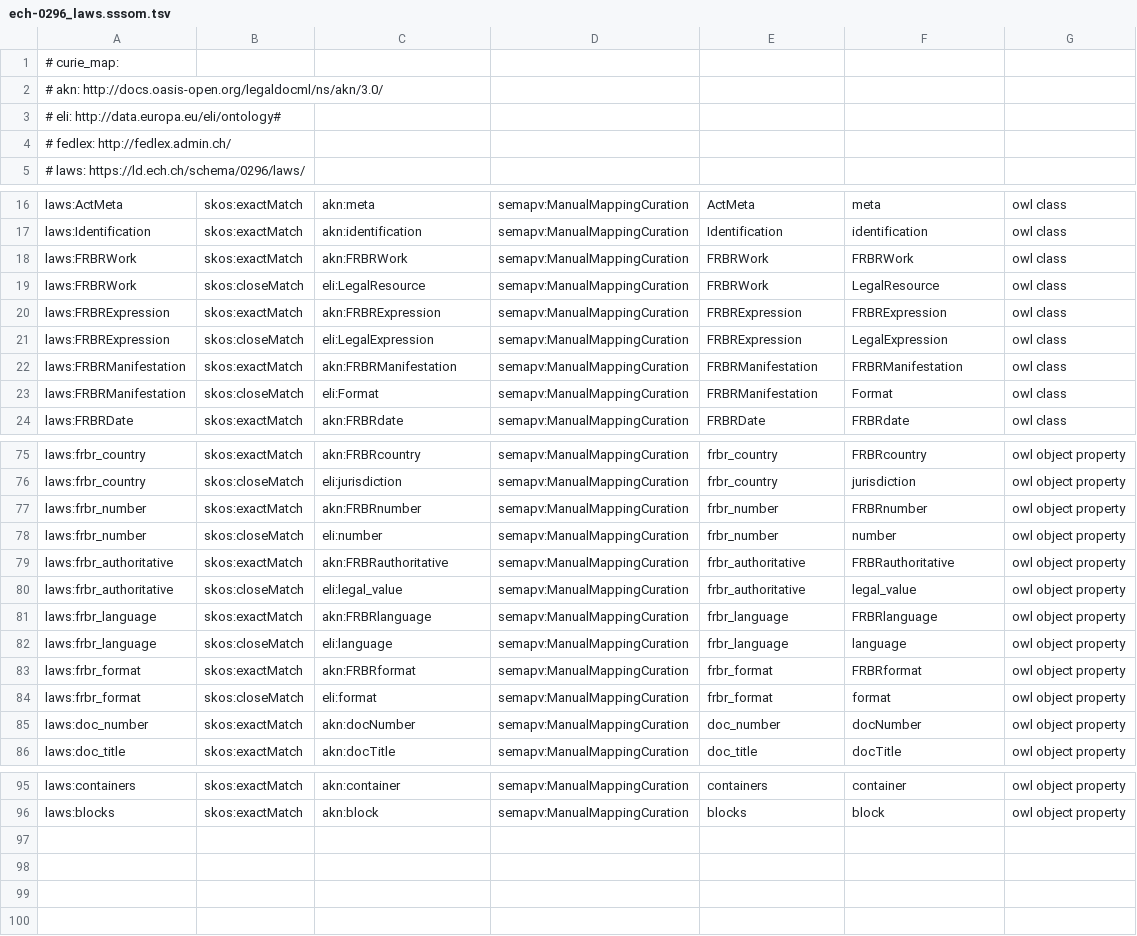
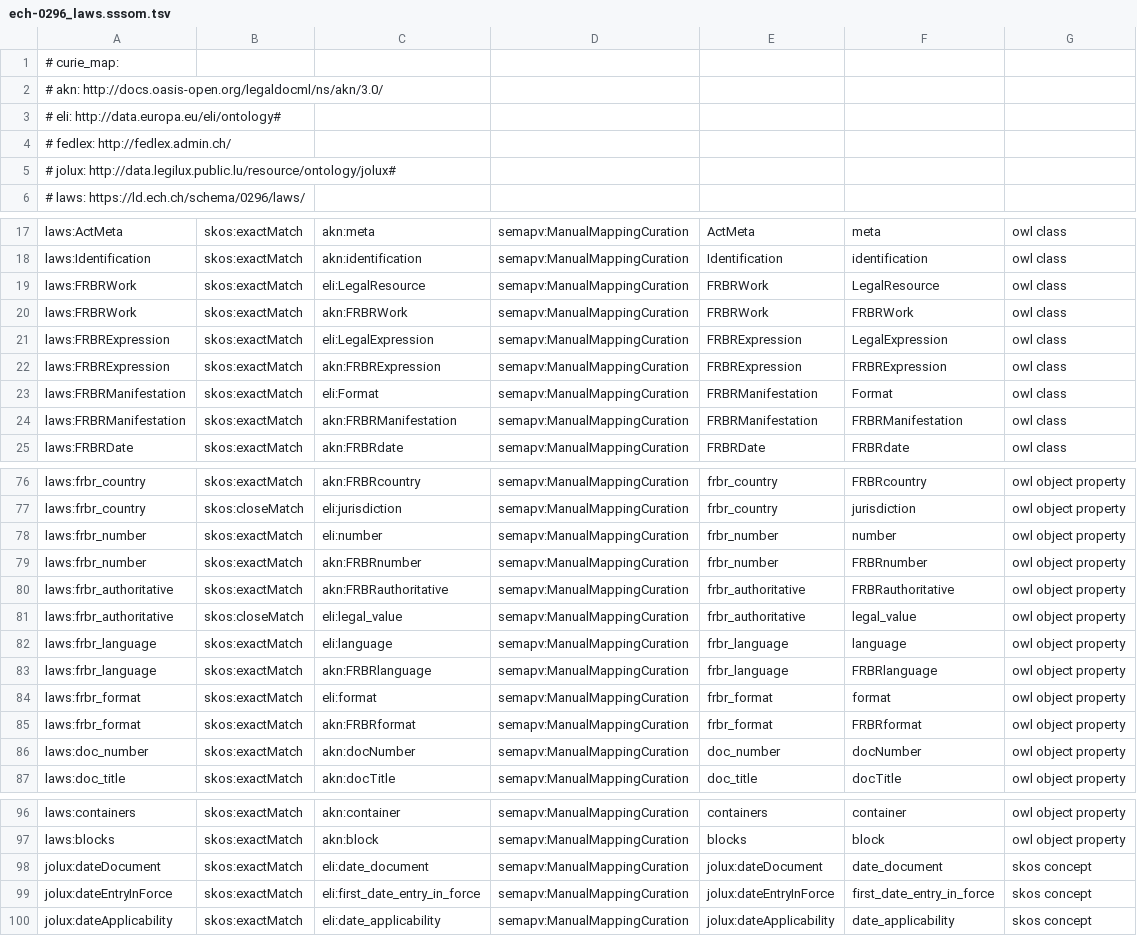
Before and after one commit to swiss/political-affairs-ech-group, a TSV file: ech-0296_laws/output/mappings/ech-0296_laws.sssom.tsv, drawn as a sheet; only a part is shown, gaps mark what is left out.

```diff
--- a/ech-0296_laws/output/mappings/ech-0296_laws.sssom.tsv
+++ b/ech-0296_laws/output/mappings/ech-0296_laws.sssom.tsv
@@ -4,2 +4,3 @@
 #   fedlex: http://fedlex.admin.ch/
+#   jolux: http://data.legilux.public.lu/resource/ontology/jolux#
 #   laws: https://ld.ech.ch/schema/0296/laws/
@@ -17,8 +18,8 @@ laws:ActMeta	skos:exactMatch	akn:meta	semapv:ManualMappingCuration	ActMeta	meta
 laws:Identification	skos:exactMatch	akn:identification	semapv:ManualMappingCuration	Identification	identification	owl class
+laws:FRBRWork	skos:exactMatch	eli:LegalResource	semapv:ManualMappingCuration	FRBRWork	LegalResource	owl class
 laws:FRBRWork	skos:exactMatch	akn:FRBRWork	semapv:ManualMappingCuration	FRBRWork	FRBRWork	owl class
-laws:FRBRWork	skos:closeMatch	eli:LegalResource	semapv:ManualMappingCuration	FRBRWork	LegalResource	owl class
+laws:FRBRExpression	skos:exactMatch	eli:LegalExpression	semapv:ManualMappingCuration	FRBRExpression	LegalExpression	owl class
 laws:FRBRExpression	skos:exactMatch	akn:FRBRExpression	semapv:ManualMappingCuration	FRBRExpression	FRBRExpression	owl class
-laws:FRBRExpression	skos:closeMatch	eli:LegalExpression	semapv:ManualMappingCuration	FRBRExpression	LegalExpression	owl class
+laws:FRBRManifestation	skos:exactMatch	eli:Format	semapv:ManualMappingCuration	FRBRManifestation	Format	owl class
 laws:FRBRManifestation	skos:exactMatch	akn:FRBRManifestation	semapv:ManualMappingCuration	FRBRManifestation	FRBRManifestation	owl class
-laws:FRBRManifestation	skos:closeMatch	eli:Format	semapv:ManualMappingCuration	FRBRManifestation	Format	owl class
 laws:FRBRDate	skos:exactMatch	akn:FRBRdate	semapv:ManualMappingCuration	FRBRDate	FRBRdate	owl class
@@ -76,10 +77,10 @@ laws:frbr_country	skos:exactMatch	akn:FRBRcountry	semapv:ManualMappingCuration	f
 laws:frbr_country	skos:closeMatch	eli:jurisdiction	semapv:ManualMappingCuration	frbr_country	jurisdiction	owl object property
+laws:frbr_number	skos:exactMatch	eli:number	semapv:ManualMappingCuration	frbr_number	number	owl object property
 laws:frbr_number	skos:exactMatch	akn:FRBRnumber	semapv:ManualMappingCuration	frbr_number	FRBRnumber	owl object property
-laws:frbr_number	skos:closeMatch	eli:number	semapv:ManualMappingCuration	frbr_number	number	owl object property
 laws:frbr_authoritative	skos:exactMatch	akn:FRBRauthoritative	semapv:ManualMappingCuration	frbr_authoritative	FRBRauthoritative	owl object property
 laws:frbr_authoritative	skos:closeMatch	eli:legal_value	semapv:ManualMappingCuration	frbr_authoritative	legal_value	owl object property
+laws:frbr_language	skos:exactMatch	eli:language	semapv:ManualMappingCuration	frbr_language	language	owl object property
 laws:frbr_language	skos:exactMatch	akn:FRBRlanguage	semapv:ManualMappingCuration	frbr_language	FRBRlanguage	owl object property
-laws:frbr_language	skos:closeMatch	eli:language	semapv:ManualMappingCuration	frbr_language	language	owl object property
+laws:frbr_format	skos:exactMatch	eli:format	semapv:ManualMappingCuration	frbr_format	format	owl object property
 laws:frbr_format	skos:exactMatch	akn:FRBRformat	semapv:ManualMappingCuration	frbr_format	FRBRformat	owl object property
-laws:frbr_format	skos:closeMatch	eli:format	semapv:ManualMappingCuration	frbr_format	format	owl object property
 laws:doc_number	skos:exactMatch	akn:docNumber	semapv:ManualMappingCuration	doc_number	docNumber	owl object property
@@ -96 +97,4 @@ laws:containers	skos:exactMatch	akn:container	semapv:ManualMappingCuration	conta
 laws:blocks	skos:exactMatch	akn:block	semapv:ManualMappingCuration	blocks	block	owl object property
+jolux:dateDocument	skos:exactMatch	eli:date_document	semapv:ManualMappingCuration	jolux:dateDocument	date_document	skos concept
+jolux:dateEntryInForce	skos:exactMatch	eli:first_date_entry_in_force	semapv:ManualMappingCuration	jolux:dateEntryInForce	first_date_entry_in_force	skos concept
+jolux:dateApplicability	skos:exactMatch	eli:date_applicability	semapv:ManualMappingCuration	jolux:dateApplicability	date_applicability	skos concept
```
Also changed, not shown: 14 other files.
